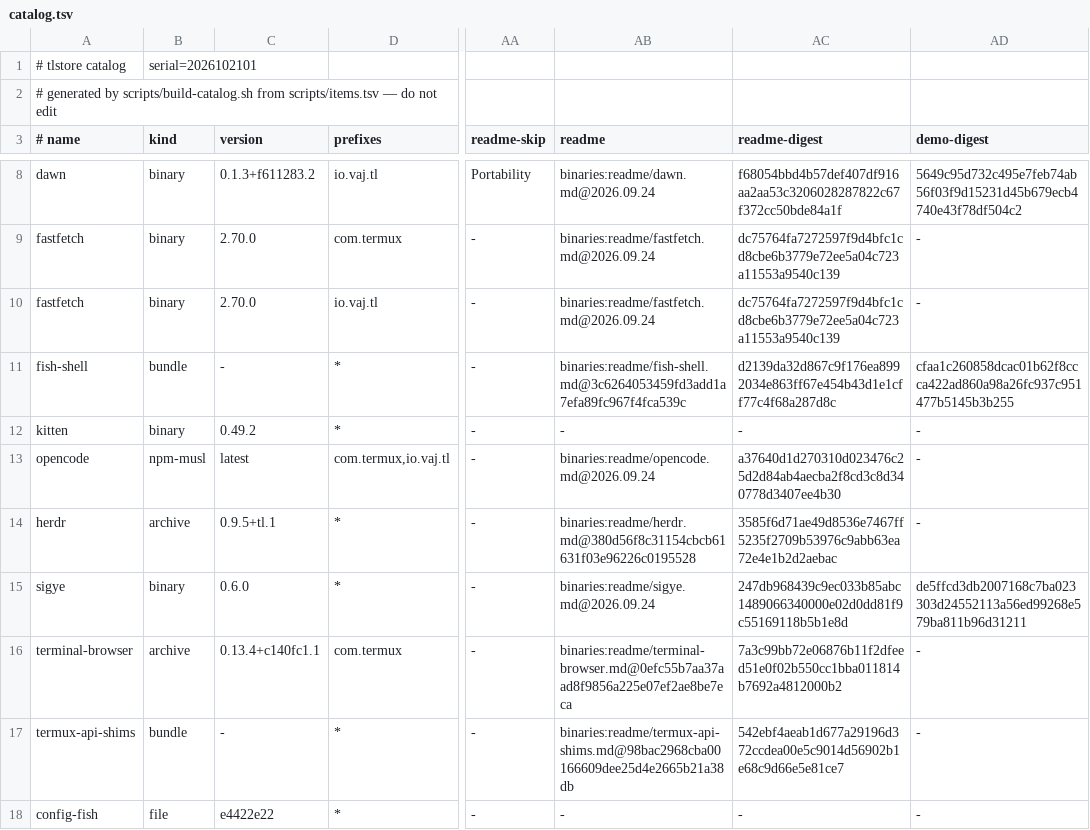
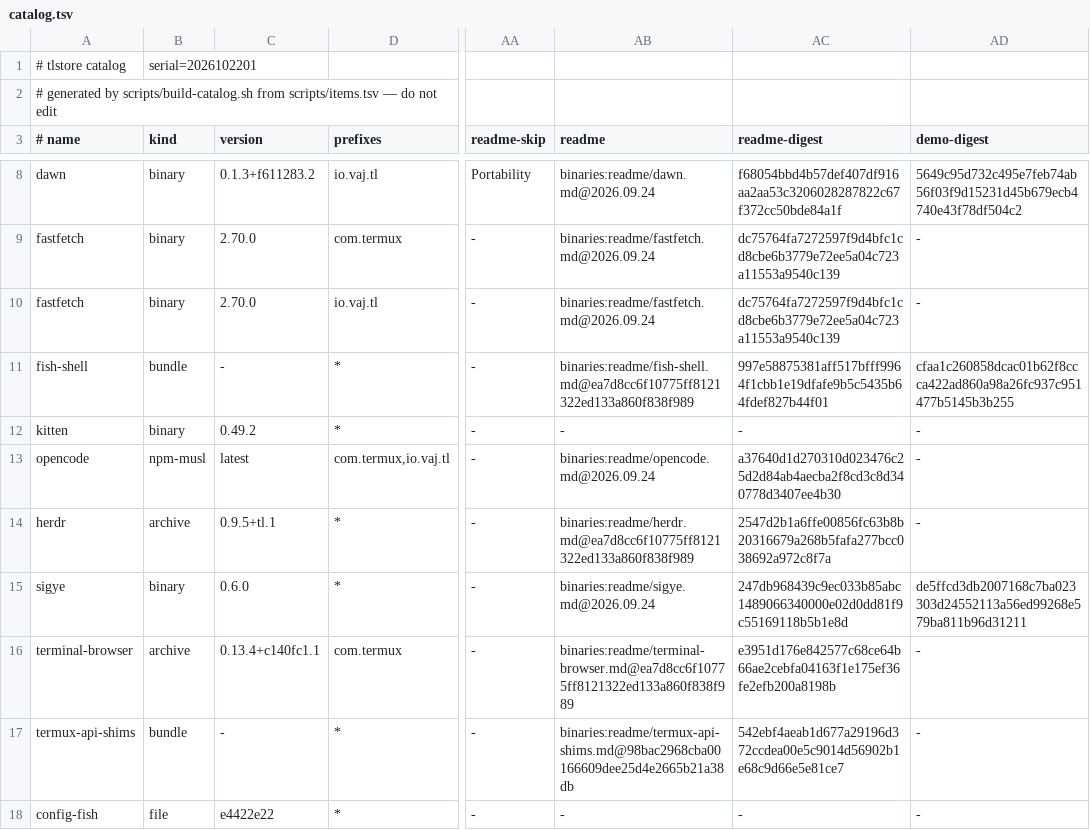
Before and after one commit to PickleHik3/tlstore, a TSV file: dist/catalog.tsv, drawn as a sheet; only a part is shown, gaps mark what is left out; the diff names each change by its address in the sheet, - before the commit and + after, or states it on an @@ line.

```diff
--- a/dist/catalog.tsv
+++ b/dist/catalog.tsv
-B1 (kind): serial=2026102101
+B1 (kind): serial=2026102201
-AB11 (readme): binaries:readme/fish-shell.md@3c6264053459fd3add1a7efa89fc967f4fca539c
+AB11 (readme): binaries:readme/fish-shell.md@ea7d8cc6f10775ff8121322ed133a860f838f989
-AC11 (readme-digest): d2139da32d867c9f176ea8992034e863ff67e454b43d1e1cff77c4f68a287d8c
+AC11 (readme-digest): 997e58875381aff517bfff9964f1cbb1e19dfafe9b5c5435b64fdef827b44f01
-AB14 (readme): binaries:readme/herdr.md@380d56f8c31154cbcb61631f03e96226c0195528
+AB14 (readme): binaries:readme/herdr.md@ea7d8cc6f10775ff8121322ed133a860f838f989
-AC14 (readme-digest): 3585f6d71ae49d8536e7467ff5235f2709b53976c9abb63ea72e4e1b2d2aebac
+AC14 (readme-digest): 2547d2b1a6ffe00856fc63b8b20316679a268b5fafa277bcc038692a972c8f7a
-AB16 (readme): binaries:readme/terminal-browser.md@0efc55b7aa37aad8f9856a225e07ef2ae8be7eca
+AB16 (readme): binaries:readme/terminal-browser.md@ea7d8cc6f10775ff8121322ed133a860f838f989
-AC16 (readme-digest): 7a3c99bb72e06876b11f2dfeed51e0f02b550cc1bba011814b7692a4812000b2
+AC16 (readme-digest): e3951d176e842577c68ce64b66ae2cebfa04163f1e175ef36fe2efb200a8198b
```
Also changed, not shown: 6 other files.
